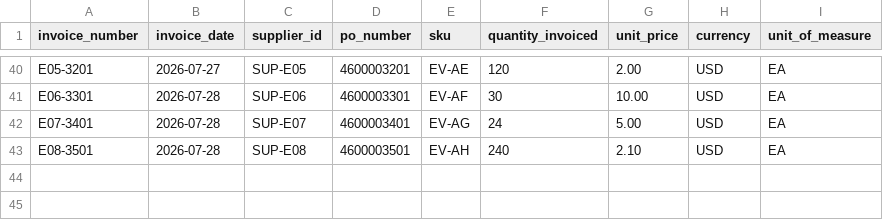
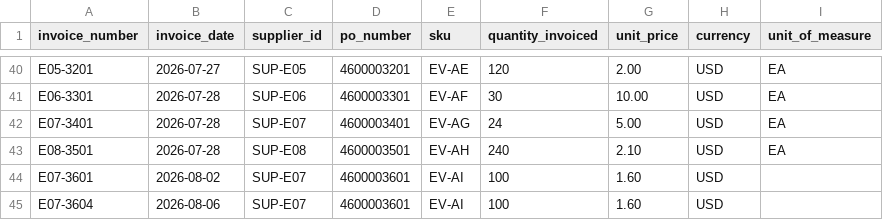
Before and after one commit to garvit-mittal04/opsresolve-ai, a CSV file: data/evaluation/invoices.csv, drawn as a sheet; only a part is shown, gaps mark what is left out; the diff names each change by its address in the sheet, - before the commit and + after, or states it on an @@ line.

```diff
--- a/data/evaluation/invoices.csv
+++ b/data/evaluation/invoices.csv
+row 44: E07-3601 | 2026-08-02 | SUP-E07 | 4600003601 | EV-AI | 100 | 1.60 | USD
+row 45: E07-3604 | 2026-08-06 | SUP-E07 | 4600003601 | EV-AI | 100 | 1.60 | USD
```
Also changed, not shown: data/evaluation/expected_exceptions.csv, data/evaluation/goods_received.csv, 9 other files.
